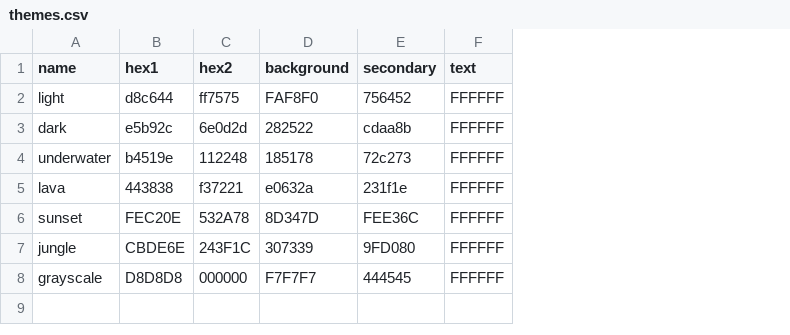
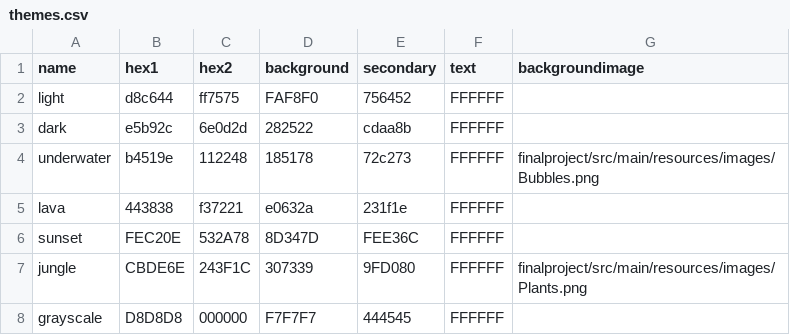
Before and after one commit to aj-cronin/CS335-Final-Project, a CSV file: finalproject/src/main/resources/data/themes.csv, drawn as a sheet; the diff names each change by its address in the sheet, - before the commit and + after, or states it on an @@ line.

Commit message:
Added: Images to Themes

```diff
--- a/finalproject/src/main/resources/data/themes.csv
+++ b/finalproject/src/main/resources/data/themes.csv
+column G (backgroundimage), rows 4-7: finalproject/src/main/resources/images/Bubbles.png |  |  | finalproject/src/main/resources/images/Plants.png
```
Also changed, not shown: 3 other files.
